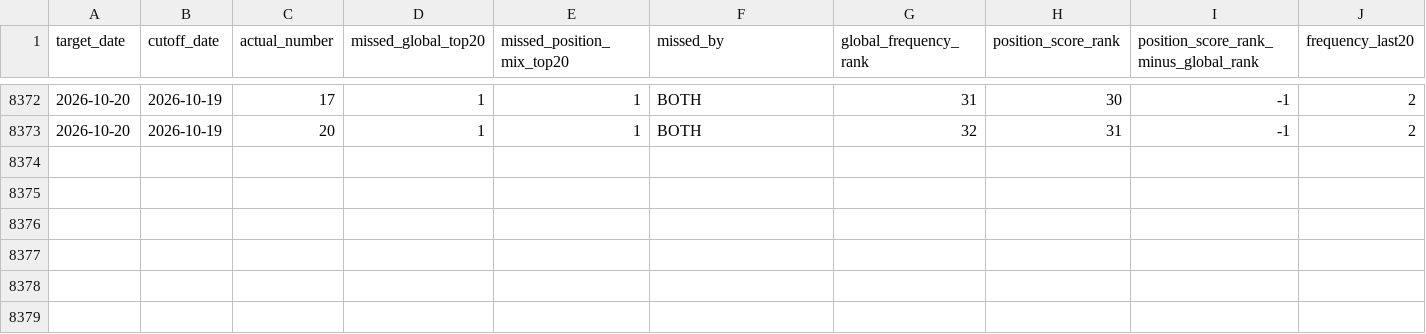
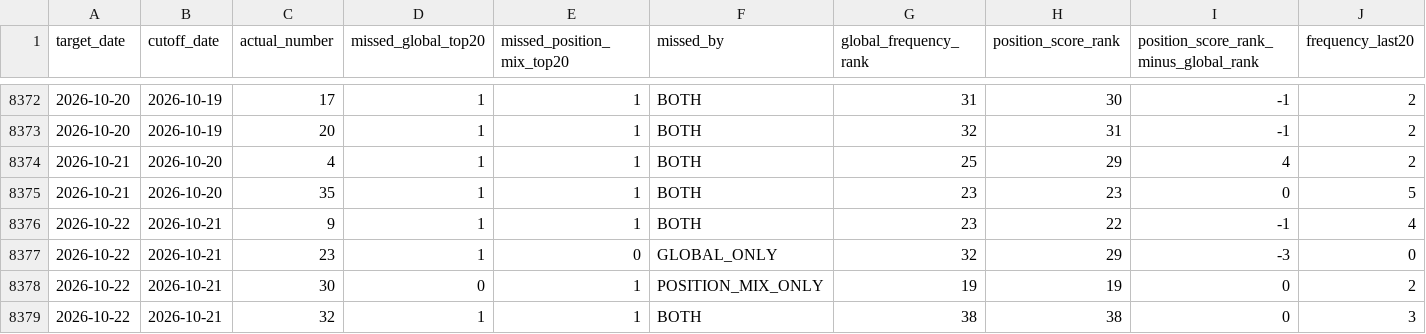
Before and after one commit to jamesnuvola/vincicasa-lab, a CSV file: reports/sequence_agent/residual_number_feature_ledger.csv, drawn as a sheet; only a part is shown, gaps mark what is left out; rows hold the shown columns only; the diff names each change by its address in the sheet, - before the commit and + after, or states it on an @@ line.

Commit message:
Sync verified research report to canonical archive through 2026-10-22

```diff
--- a/reports/sequence_agent/residual_number_feature_ledger.csv
+++ b/reports/sequence_agent/residual_number_feature_ledger.csv
+row 8374: 2026-10-21 | 2026-10-20 | 4 | 1 | 1 | BOTH | 25 | 29 | 4 | 2
+row 8375: 2026-10-21 | 2026-10-20 | 35 | 1 | 1 | BOTH | 23 | 23 | 0 | 5
+row 8376: 2026-10-22 | 2026-10-21 | 9 | 1 | 1 | BOTH | 23 | 22 | -1 | 4
+row 8377: 2026-10-22 | 2026-10-21 | 23 | 1 | 0 | GLOBAL_ONLY | 32 | 29 | -3 | 0
+row 8378: 2026-10-22 | 2026-10-21 | 30 | 0 | 1 | POSITION_MIX_ONLY | 19 | 19 | 0 | 2
+row 8379: 2026-10-22 | 2026-10-21 | 32 | 1 | 1 | BOTH | 38 | 38 | 0 | 3
```
